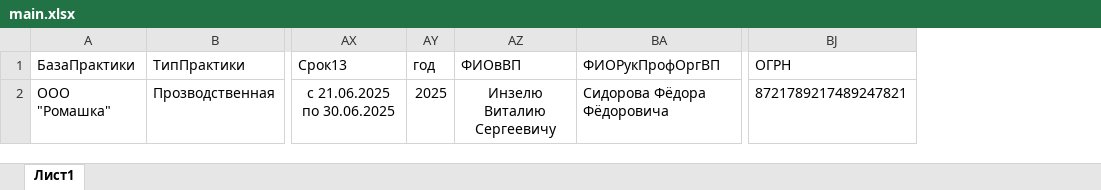
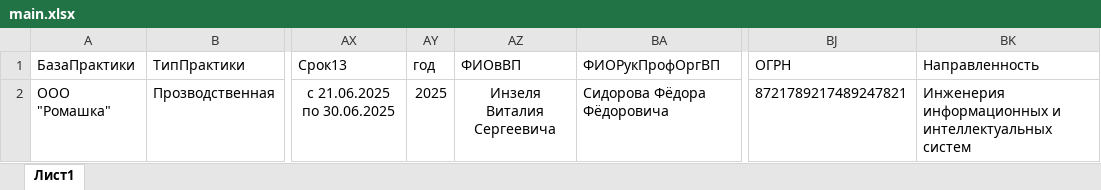
Before and after one commit to OOOA1/vkr_prod, an Excel workbook: main.xlsx, sheet Лист1, drawn as a sheet; only a part is shown, gaps mark what is left out; values as stored, in another font and other column widths than the file's, no borders; the diff names each change by its address in the sheet, - before the commit and + after, or states it on an @@ line.

```diff
--- a/main.xlsx (sheet Лист1)
+++ b/main.xlsx (sheet Лист1)
+column BK (Направленность), row 2: Инженерия информационных и интеллектуальных систем
-AZ2 (ФИОвВП): Инзелю Виталию Сергеевичу
+AZ2 (ФИОвВП): Инзеля Виталия Сергеевича
```
Also changed, not shown: 8 other files.
